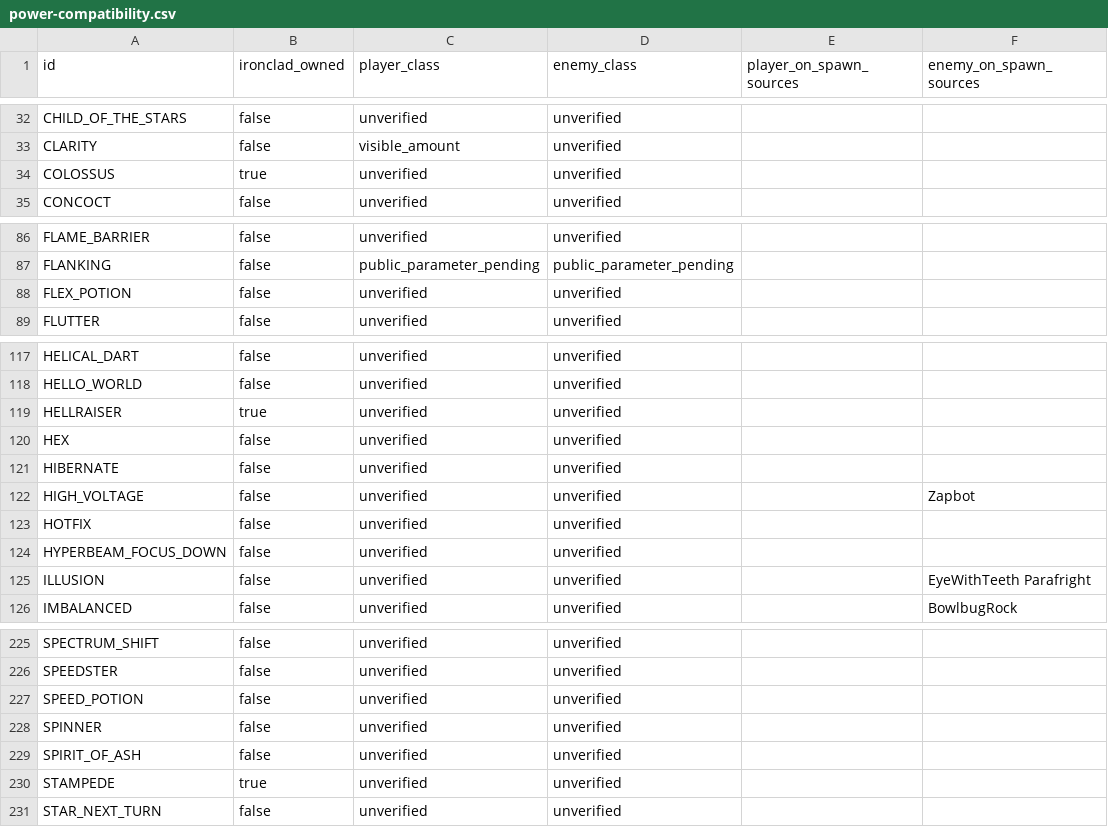
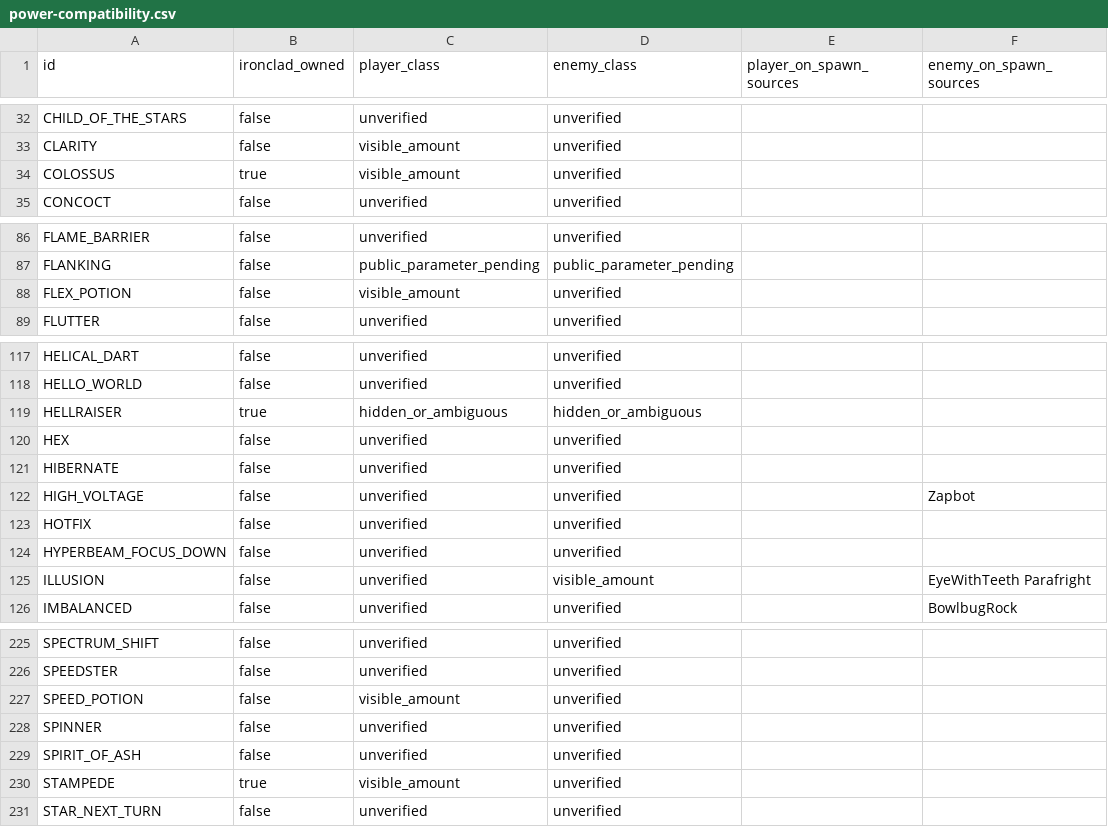
Before and after one commit to MaksimOrekhov/SpireMind, a CSV file: docs/research/power-compatibility.csv, drawn as a sheet; only a part is shown, gaps mark what is left out; the diff covers the shown part only.

```diff
--- a/docs/research/power-compatibility.csv
+++ b/docs/research/power-compatibility.csv
@@ -33,3 +33,3 @@ CHILD_OF_THE_STARS,false,unverified,unverified,,
 CLARITY,false,visible_amount,unverified,,
-COLOSSUS,true,unverified,unverified,,
+COLOSSUS,true,visible_amount,unverified,,
 CONCOCT,false,unverified,unverified,,
@@ -87,3 +87,3 @@ FLAME_BARRIER,false,unverified,unverified,,
 FLANKING,false,public_parameter_pending,public_parameter_pending,,
-FLEX_POTION,false,unverified,unverified,,
+FLEX_POTION,false,visible_amount,unverified,,
 FLUTTER,false,unverified,unverified,,
@@ -118,3 +118,3 @@ HELICAL_DART,false,unverified,unverified,,
 HELLO_WORLD,false,unverified,unverified,,
-HELLRAISER,true,unverified,unverified,,
+HELLRAISER,true,hidden_or_ambiguous,hidden_or_ambiguous,,
 HEX,false,unverified,unverified,,
@@ -124,3 +124,3 @@ HOTFIX,false,unverified,unverified,,
 HYPERBEAM_FOCUS_DOWN,false,unverified,unverified,,
-ILLUSION,false,unverified,unverified,,EyeWithTeeth Parafright
+ILLUSION,false,unverified,visible_amount,,EyeWithTeeth Parafright
 IMBALANCED,false,unverified,unverified,,BowlbugRock
@@ -226,6 +226,6 @@ SPECTRUM_SHIFT,false,unverified,unverified,,
 SPEEDSTER,false,unverified,unverified,,
-SPEED_POTION,false,unverified,unverified,,
+SPEED_POTION,false,visible_amount,unverified,,
 SPINNER,false,unverified,unverified,,
 SPIRIT_OF_ASH,false,unverified,unverified,,
-STAMPEDE,true,unverified,unverified,,
+STAMPEDE,true,visible_amount,unverified,,
 STAR_NEXT_TURN,false,unverified,unverified,,
```
Also changed, not shown: 4 edited cells elsewhere in this file, 12 other files.
